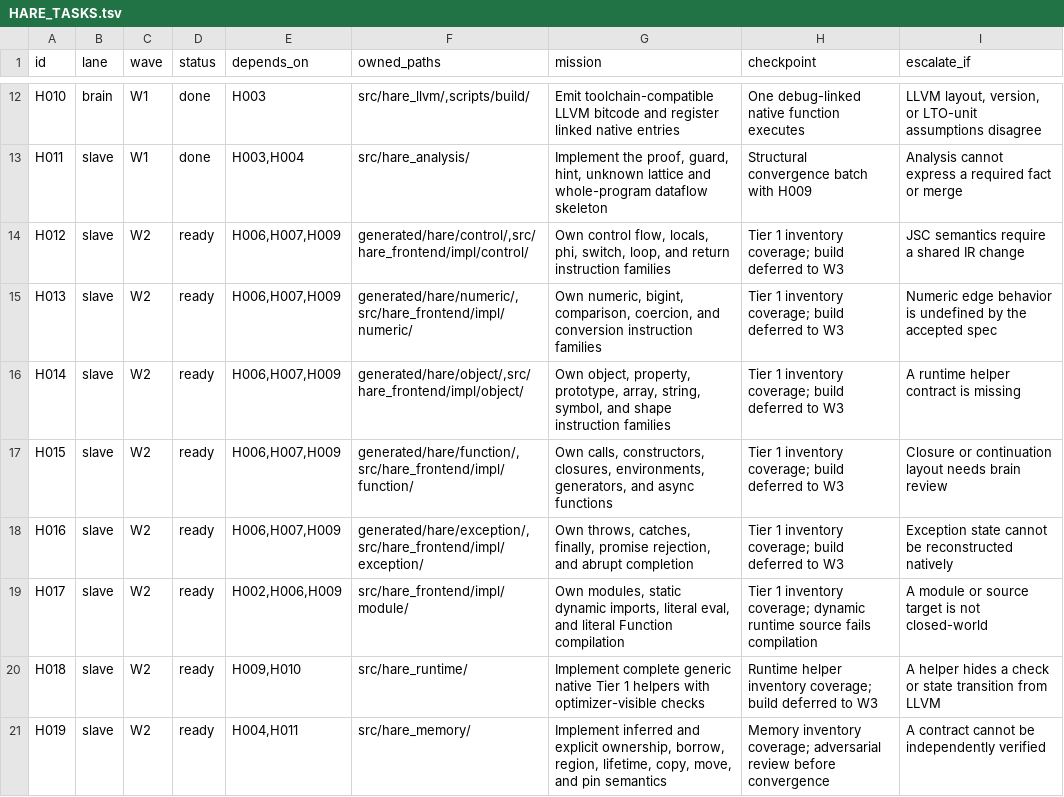
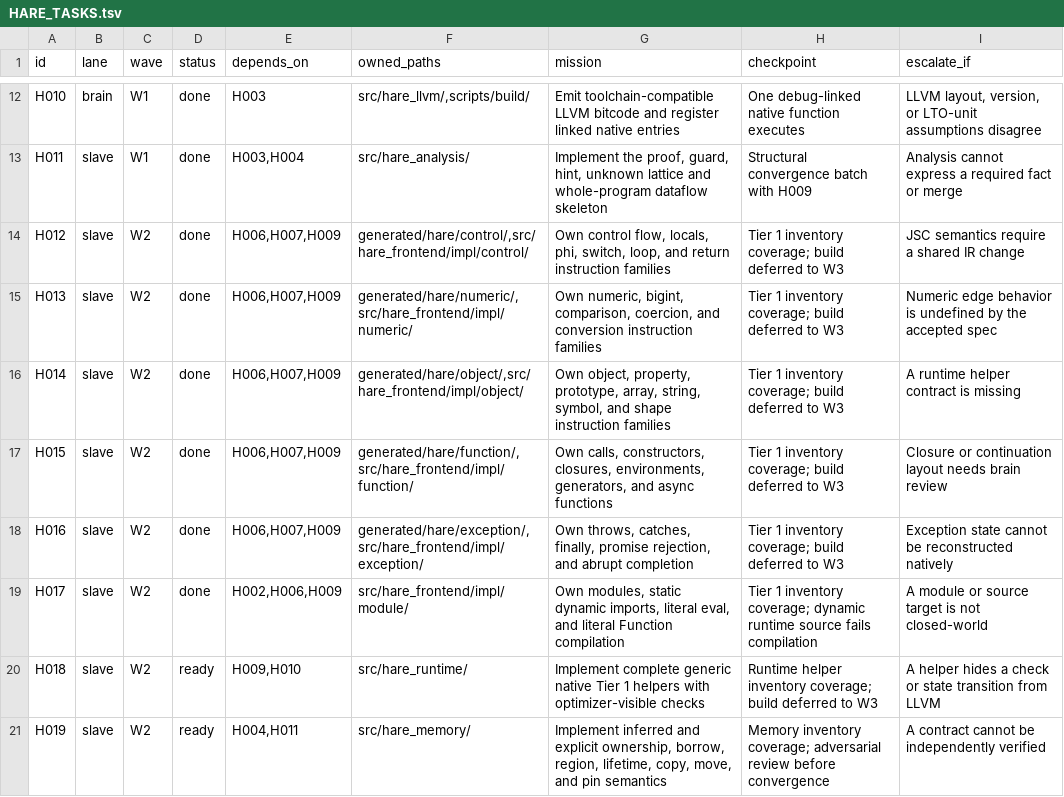
Before and after one commit to arm64be/Hare, a TSV file: HARE_TASKS.tsv, drawn as a sheet; only a part is shown, gaps mark what is left out.

Commit message:
feat(hare): generate Tier 1 opcode families
Generate typed accessors and owned descriptors for all 194 application opcodes, including 529 semantic operands, 80 explicit cache exclusions, and 183 auxiliary instruction records. Land family dispatch for H012-H017 and validate the live --hare import; native runtime lowering remains in H018-H022 and W3 convergence.

```diff
--- a/HARE_TASKS.tsv
+++ b/HARE_TASKS.tsv
@@ -13,8 +13,8 @@ H010	brain	W1	done	H003	src/hare_llvm/,scripts/build/	Emit toolchain-compatible
 H011	slave	W1	done	H003,H004	src/hare_analysis/	Implement the proof, guard, hint, unknown lattice and whole-program dataflow skeleton	Structural convergence batch with H009	Analysis cannot express a required fact or merge
-H012	slave	W2	ready	H006,H007,H009	generated/hare/control/,src/hare_frontend/impl/control/	Own control flow, locals, phi, switch, loop, and return instruction families	Tier 1 inventory coverage; build deferred to W3	JSC semantics require a shared IR change
-H013	slave	W2	ready	H006,H007,H009	generated/hare/numeric/,src/hare_frontend/impl/numeric/	Own numeric, bigint, comparison, coercion, and conversion instruction families	Tier 1 inventory coverage; build deferred to W3	Numeric edge behavior is undefined by the accepted spec
-H014	slave	W2	ready	H006,H007,H009	generated/hare/object/,src/hare_frontend/impl/object/	Own object, property, prototype, array, string, symbol, and shape instruction families	Tier 1 inventory coverage; build deferred to W3	A runtime helper contract is missing
-H015	slave	W2	ready	H006,H007,H009	generated/hare/function/,src/hare_frontend/impl/function/	Own calls, constructors, closures, environments, generators, and async functions	Tier 1 inventory coverage; build deferred to W3	Closure or continuation layout needs brain review
-H016	slave	W2	ready	H006,H007,H009	generated/hare/exception/,src/hare_frontend/impl/exception/	Own throws, catches, finally, promise rejection, and abrupt completion	Tier 1 inventory coverage; build deferred to W3	Exception state cannot be reconstructed natively
-H017	slave	W2	ready	H002,H006,H009	src/hare_frontend/impl/module/	Own modules, static dynamic imports, literal eval, and literal Function compilation	Tier 1 inventory coverage; dynamic runtime source fails compilation	A module or source target is not closed-world
+H012	slave	W2	done	H006,H007,H009	generated/hare/control/,src/hare_frontend/impl/control/	Own control flow, locals, phi, switch, loop, and return instruction families	Tier 1 inventory coverage; build deferred to W3	JSC semantics require a shared IR change
+H013	slave	W2	done	H006,H007,H009	generated/hare/numeric/,src/hare_frontend/impl/numeric/	Own numeric, bigint, comparison, coercion, and conversion instruction families	Tier 1 inventory coverage; build deferred to W3	Numeric edge behavior is undefined by the accepted spec
+H014	slave	W2	done	H006,H007,H009	generated/hare/object/,src/hare_frontend/impl/object/	Own object, property, prototype, array, string, symbol, and shape instruction families	Tier 1 inventory coverage; build deferred to W3	A runtime helper contract is missing
+H015	slave	W2	done	H006,H007,H009	generated/hare/function/,src/hare_frontend/impl/function/	Own calls, constructors, closures, environments, generators, and async functions	Tier 1 inventory coverage; build deferred to W3	Closure or continuation layout needs brain review
+H016	slave	W2	done	H006,H007,H009	generated/hare/exception/,src/hare_frontend/impl/exception/	Own throws, catches, finally, promise rejection, and abrupt completion	Tier 1 inventory coverage; build deferred to W3	Exception state cannot be reconstructed natively
+H017	slave	W2	done	H002,H006,H009	src/hare_frontend/impl/module/	Own modules, static dynamic imports, literal eval, and literal Function compilation	Tier 1 inventory coverage; dynamic runtime source fails compilation	A module or source target is not closed-world
 H018	slave	W2	ready	H009,H010	src/hare_runtime/	Implement complete generic native Tier 1 helpers with optimizer-visible checks	Runtime helper inventory coverage; build deferred to W3	A helper hides a check or state transition from LLVM
```
Also changed, not shown: 50 other files.
